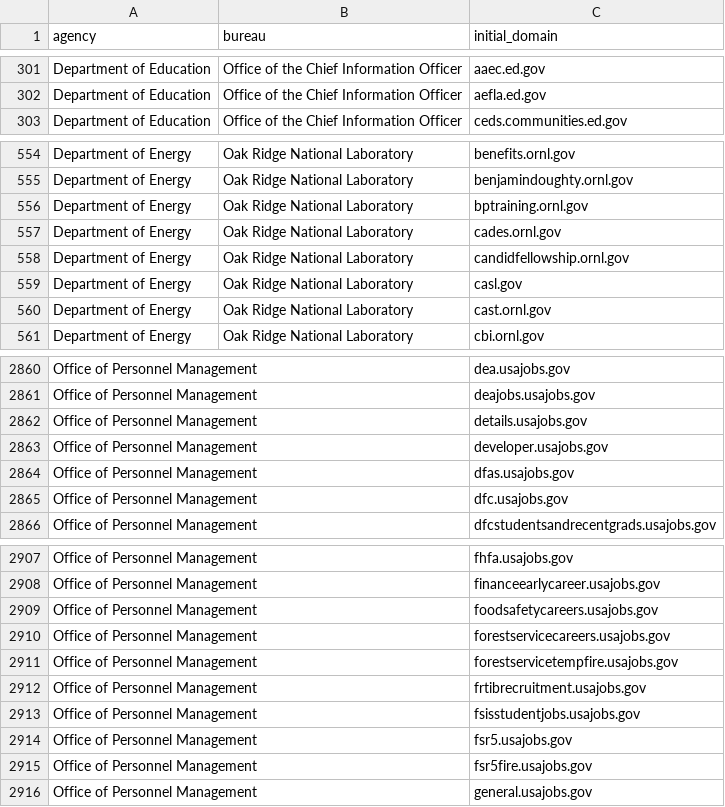
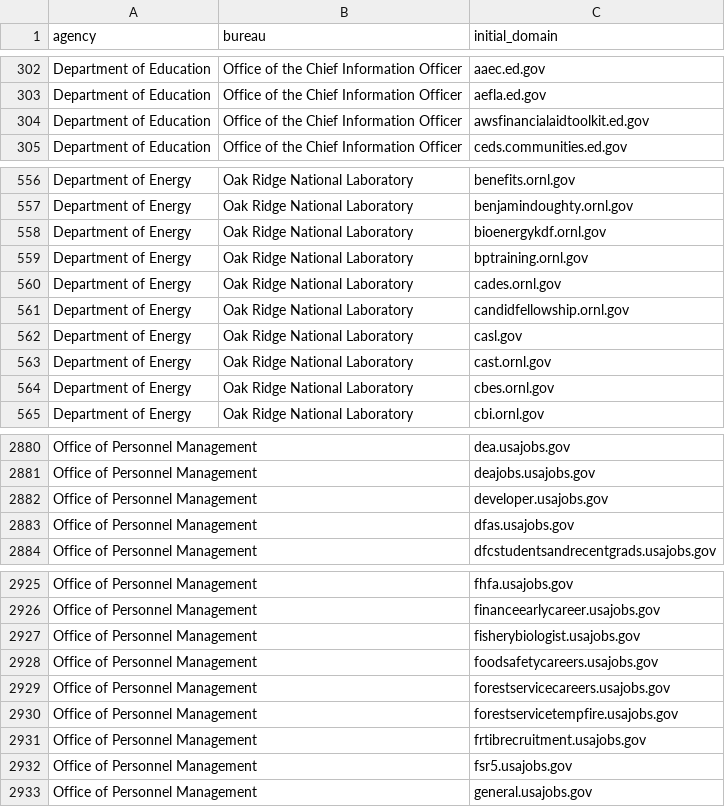
Before and after one commit to GSA/public-website-inventory, a CSV file: reports/candidates_for_addition.csv, drawn as a sheet; only a part is shown, gaps mark what is left out; removed rows and columns are numbered as before the commit, all else as after; the diff covers the shown part only; the diff names each change by its address in the sheet, - before the commit and + after, or states it on an @@ line.

```diff
--- a/reports/candidates_for_addition.csv
+++ b/reports/candidates_for_addition.csv
+row 304: Department of Education | Office of the Chief Information Officer | awsfinancialaidtoolkit.ed.gov
+row 558: Department of Energy | Oak Ridge National Laboratory | bioenergykdf.ornl.gov
+row 564: Department of Energy | Oak Ridge National Laboratory | cbes.ornl.gov
-row 2862: Office of Personnel Management |  | details.usajobs.gov
-row 2865: Office of Personnel Management |  | dfc.usajobs.gov
+row 2927: Office of Personnel Management |  | fisherybiologist.usajobs.gov
-row 2913: Office of Personnel Management |  | fsisstudentjobs.usajobs.gov
-row 2915: Office of Personnel Management |  | fsr5fire.usajobs.gov
```
Also changed, not shown: 25 added rows and 8 removed rows elsewhere in this file, 2 other files.
